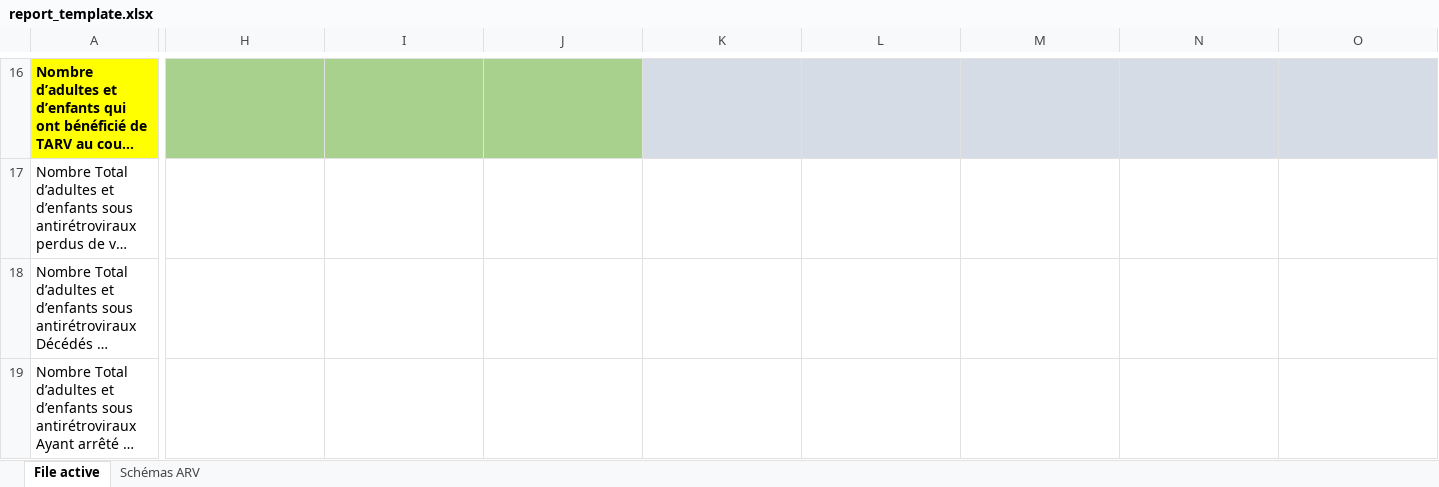
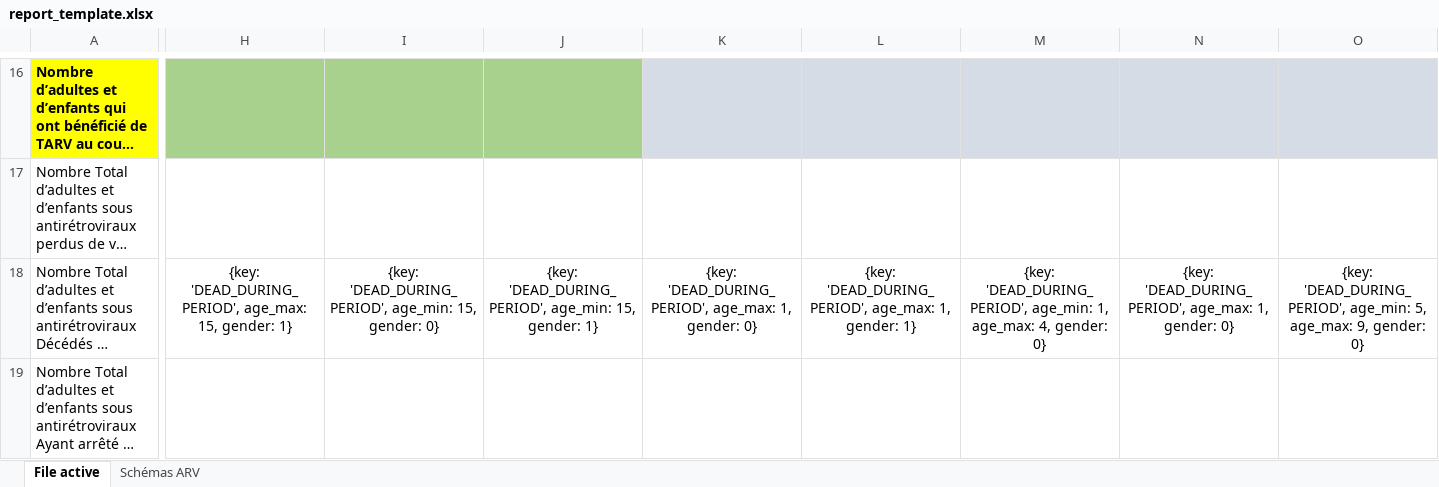
Before and after one commit to Solthis/Fugen-2.0, an Excel workbook: resources/report_template.xlsx, sheet File active, drawn as a sheet; only a part is shown, gaps mark what is left out; long unchanged cells end in …; values as stored, in another font and other column widths than the file's, no borders; the diff covers the shown part only; the diff names each change by its address in the sheet, - before the commit and + after, or states it on an @@ line.

```diff
--- a/resources/report_template.xlsx (sheet File active)
+++ b/resources/report_template.xlsx (sheet File active)
-H18: (empty)
+H18: {key: 'DEAD_DURING_PERIOD', age_max: 15, gender: 1}
-I18: (empty)
+I18: {key: 'DEAD_DURING_PERIOD', age_min: 15, gender: 0}
-J18: (empty)
+J18: {key: 'DEAD_DURING_PERIOD', age_min: 15, gender: 1}
-K18: (empty)
+K18: {key: 'DEAD_DURING_PERIOD', age_max: 1, gender: 0}
-L18: (empty)
+L18: {key: 'DEAD_DURING_PERIOD', age_max: 1, gender: 1}
-M18: (empty)
+M18: {key: 'DEAD_DURING_PERIOD', age_min: 1, age_max: 4, gender: 0}
-N18: (empty)
+N18: {key: 'DEAD_DURING_PERIOD', age_max: 1, gender: 0}
-O18: (empty)
+O18: {key: 'DEAD_DURING_PERIOD', age_min: 5, age_max: 9, gender: 0}
```
Also changed, not shown: 1 added row, 1 removed row and 13 edited cells elsewhere in this sheet, charts or pictures, 5 other files.
